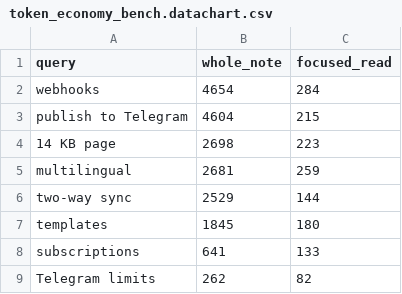
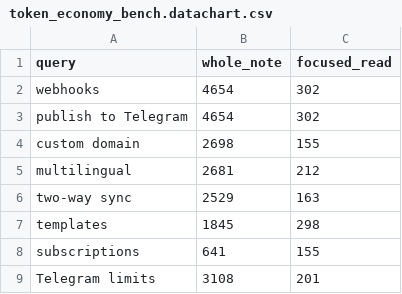
Before and after one commit to trip2g/trip2g, a CSV file: docs/en/user/token_economy_bench.datachart.csv, drawn as a sheet.

Commit message:
fix(search): deterministic RRF tie-break + refreshed token-economy numbers

```diff
--- a/docs/en/user/token_economy_bench.datachart.csv
+++ b/docs/en/user/token_economy_bench.datachart.csv
@@ -1,9 +1,9 @@
 query,whole_note,focused_read
-webhooks,4654,284
-publish to Telegram,4604,215
-14 KB page,2698,223
-multilingual,2681,259
-two-way sync,2529,144
-templates,1845,180
-subscriptions,641,133
-Telegram limits,262,82
+webhooks,4654,302
+publish to Telegram,4654,302
+custom domain,2698,155
+multilingual,2681,212
+two-way sync,2529,163
+templates,1845,298
+subscriptions,641,155
+Telegram limits,3108,201
```
Also changed, not shown: docs/ru/user/token_economy_bench_ru.datachart.csv, 5 other files.
